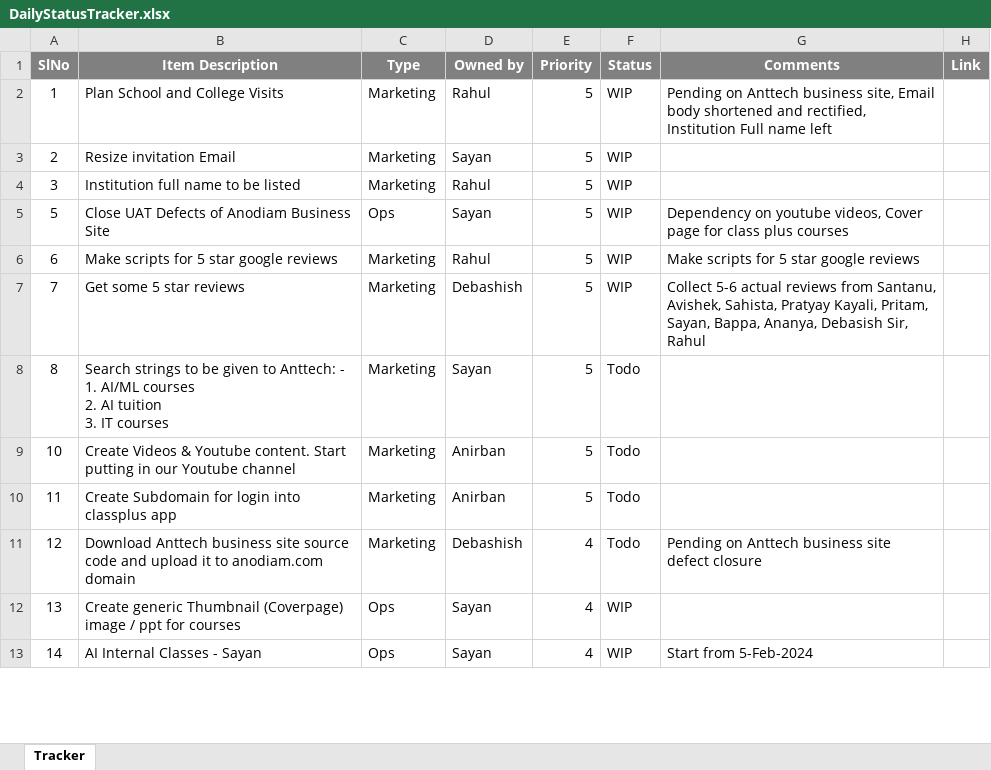
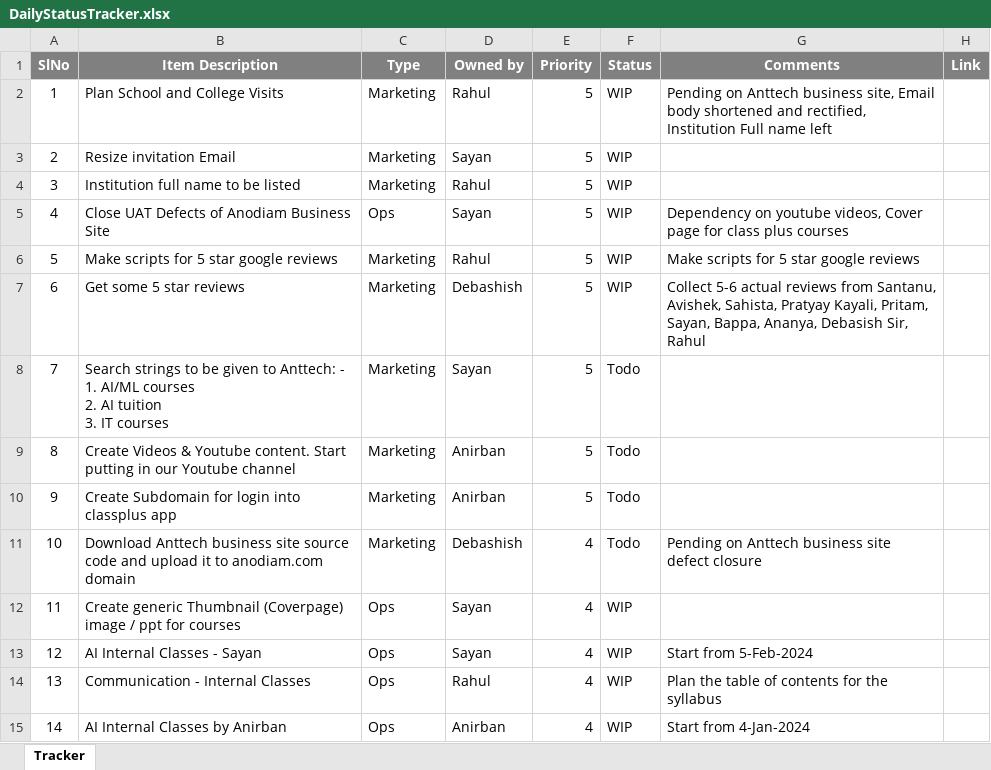
Before and after one commit to anodiamadm/Docs, an Excel workbook: Offline/BusinessManagement/DailyStatusTracker.xlsx, sheet Tracker, drawn as a sheet; only a part is shown; values as stored, in another font and other column widths than the file's, no borders; addresses are those after the commit; ↵ is a line break in a cell; the diff covers the shown part only; the diff names each change by its address in the sheet, - before the commit and + after, or states it on an @@ line.

Commit message:
Daily Status Tracker updated
Daily Status Tracker updated

```diff
--- a/Offline/BusinessManagement/DailyStatusTracker.xlsx (sheet Tracker)
+++ b/Offline/BusinessManagement/DailyStatusTracker.xlsx (sheet Tracker)
+row 5: 4 | Close UAT Defects of Anodiam Business Site | Ops | Sayan | 5 | WIP | Dependency on youtube videos, Cover page for class plus courses
-B6 (Item Description): Close UAT Defects of Anodiam Business Site
+B6 (Item Description): Make scripts for 5 star google reviews
-C6 (Type): Ops
+C6 (Type): Marketing
-D6 (Owned by): Sayan
+D6 (Owned by): Rahul
-G6 (Comments): Dependency on youtube videos, Cover page for class plus courses
+G6 (Comments): Make scripts for 5 star google reviews
-B7 (Item Description): Make scripts for 5 star google reviews
+B7 (Item Description): Get some 5 star reviews
-D7 (Owned by): Rahul
+D7 (Owned by): Debashish
-G7 (Comments): Make scripts for 5 star google reviews
+G7 (Comments): Collect 5-6 actual reviews from Santanu, Avishek, Sahista, Pratyay Kayali, Pritam, Sayan, Bappa, Ananya, Debasish Sir, Rahul
-B8 (Item Description): Get some 5 star reviews
+B8 (Item Description): Search strings to be given to Anttech: - ↵ 1. AI/ML courses ↵ 2. AI tuition ↵ 3. IT courses
-D8 (Owned by): Debashish
+D8 (Owned by): Sayan
-F8 (Status): WIP
+F8 (Status): Todo
-G8 (Comments): Collect 5-6 actual reviews from Santanu, Avishek, Sahista, Pratyay Kayali, Pritam, Sayan, Bappa, Ananya, Debasish Sir, Rahul
+G8 (Comments): (empty)
-B9 (Item Description): Search strings to be given to Anttech: - ↵ 1. AI/ML courses ↵ 2. AI tuition ↵ 3. IT courses
+B9 (Item Description): Create Videos & Youtube content. Start putting in our Youtube channel
-D9 (Owned by): Sayan
+D9 (Owned by): Anirban
+row 10: 9 | Create Subdomain for login into classplus app | Marketing | Anirban | 5 | Todo
-B11 (Item Description): Create Videos & Youtube content. Start putting in our Youtube channel
+B11 (Item Description): Download Anttech business site source code and upload it to anodiam.com domain
-D11 (Owned by): Anirban
+D11 (Owned by): Debashish
-E11:E12 (Priority): 5
+E11:E12 (Priority): 4
-G11 (Comments): (empty)
+G11 (Comments): Pending on Anttech business site defect closure
-B12 (Item Description): Create Subdomain for login into classplus app
+B12 (Item Description): Create generic Thumbnail (Coverpage) image / ppt for courses
-C12:C13 (Type): Marketing
+C12:C13 (Type): Ops
-D12 (Owned by): Anirban
+D12 (Owned by): Sayan
-F12:F13 (Status): Todo
+F12:F13 (Status): WIP
-B13 (Item Description): Download Anttech business site source code and upload it to anodiam.com domain
+B13 (Item Description): AI Internal Classes - Sayan
-D13 (Owned by): Debashish
+D13 (Owned by): Sayan
-G13 (Comments): Pending on Anttech business site defect closure
+G13 (Comments): Start from 5-Feb-2024
-B14 (Item Description): Create generic Thumbnail (Coverpage) image / ppt for courses
+B14 (Item Description): Communication - Internal Classes
-D14 (Owned by): Sayan
+D14 (Owned by): Rahul
-G14 (Comments): (empty)
+G14 (Comments): Plan the table of contents for the syllabus
-B15 (Item Description): AI Internal Classes - Sayan
+B15 (Item Description): AI Internal Classes by Anirban
-D15 (Owned by): Sayan
+D15 (Owned by): Anirban
-G15 (Comments): Start from 5-Feb-2024
+G15 (Comments): Start from 4-Jan-2024
```
Also changed, not shown: 2 removed rows and 17 edited cells elsewhere in this sheet.
